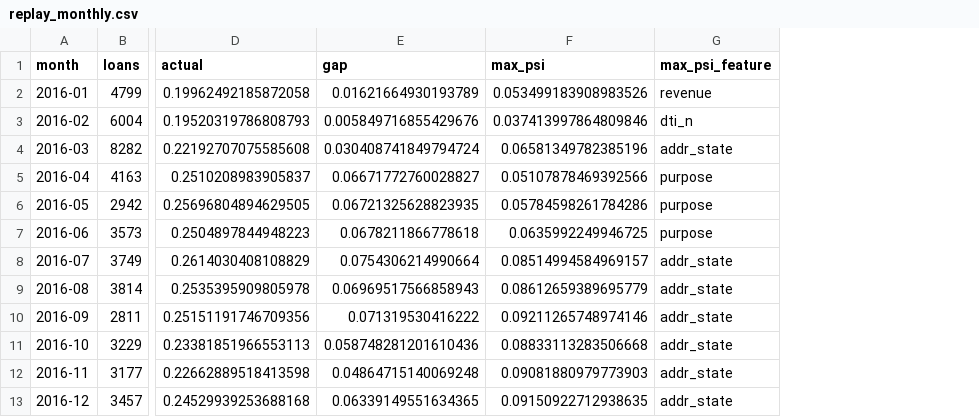
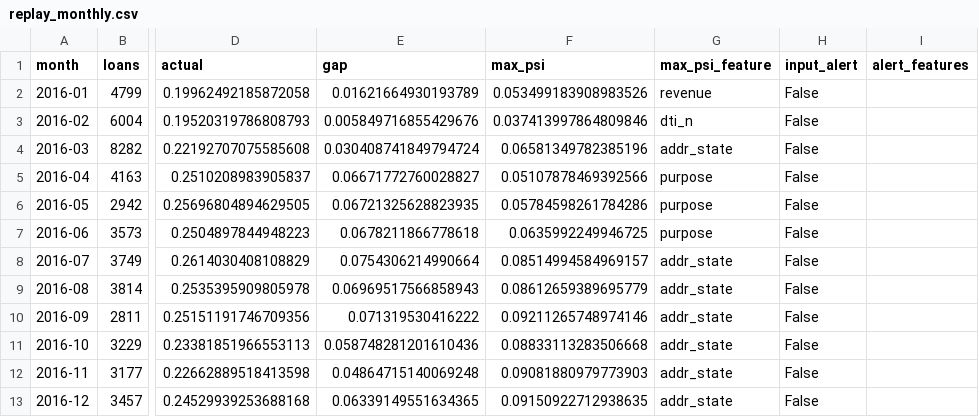
Before and after one commit to Doraaadorable/lending_club_default_prediction, a CSV file: reports/replay_monthly.csv, drawn as a sheet; only a part is shown, gaps mark what is left out; the diff names each change by its address in the sheet, - before the commit and + after, or states it on an @@ line.

```diff
--- a/reports/replay_monthly.csv
+++ b/reports/replay_monthly.csv
+column H (input_alert), rows 2-13: all False
+column I (alert_features), empty
```
Also changed, not shown: 10 other files.
